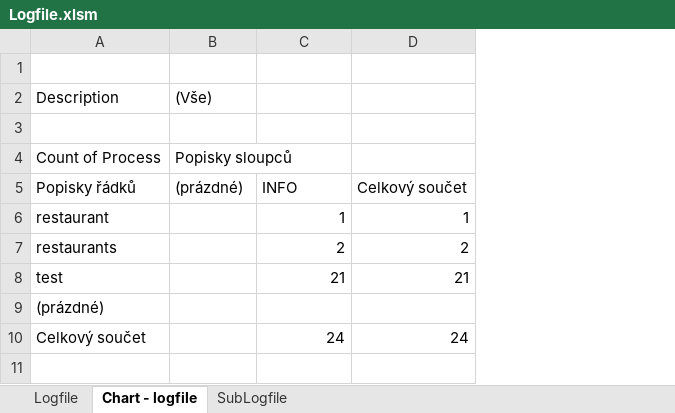
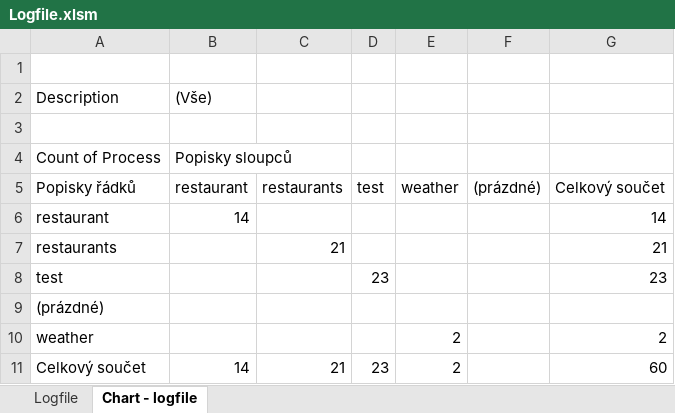
Before and after one commit to kubow/HAC, an Excel workbook: Multimedia/Logfile.xlsm, sheet Chart - logfile, drawn as a sheet; values as stored, in another font and other column widths than the file's, no borders; charts and pictures not drawn; addresses are those after the commit; the diff names each change by its address in the sheet, - before the commit and + after, or states it on an @@ line.

```diff
--- a/Multimedia/Logfile.xlsm (sheet Chart - logfile)
+++ b/Multimedia/Logfile.xlsm (sheet Chart - logfile)
-sheet tab: SubLogfile
+column D, rows 5-8: test |  |  | 23; row 11: 23
+column E, row 5: weather; row 11: 2
+column F, row 5: (prázdné)
-B5: (prázdné)
+B5: restaurant
-C5: INFO
+C5: restaurants
-B6: (empty)
+B6: 14
-C6: 1
+C6: (empty)
-G6: 1
+G6: 14
-C7: 2
+C7: 21
-G7: 2
+G7: 21
-C8: 21
+C8: (empty)
-G8: 21
+G8: 23
+row 10: weather |  |  |  | 2 |  | 2
-B11: (empty)
+B11: 14
-C11: 24
+C11: 21
-G11: 24
+G11: 60
```
Also changed, not shown: sheet Logfile, charts or pictures, 5 other files.
